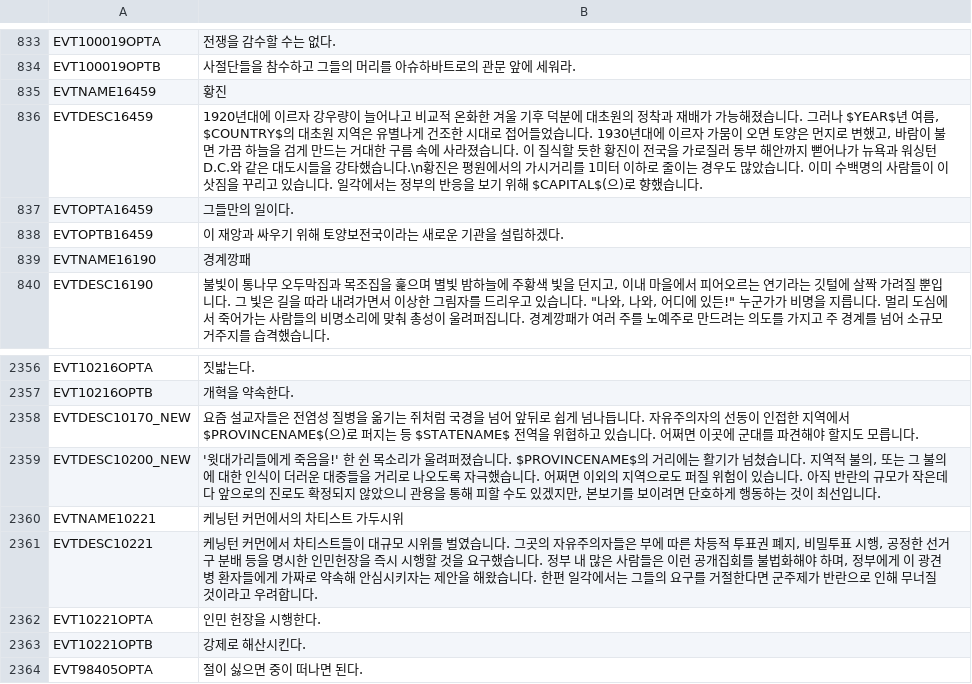
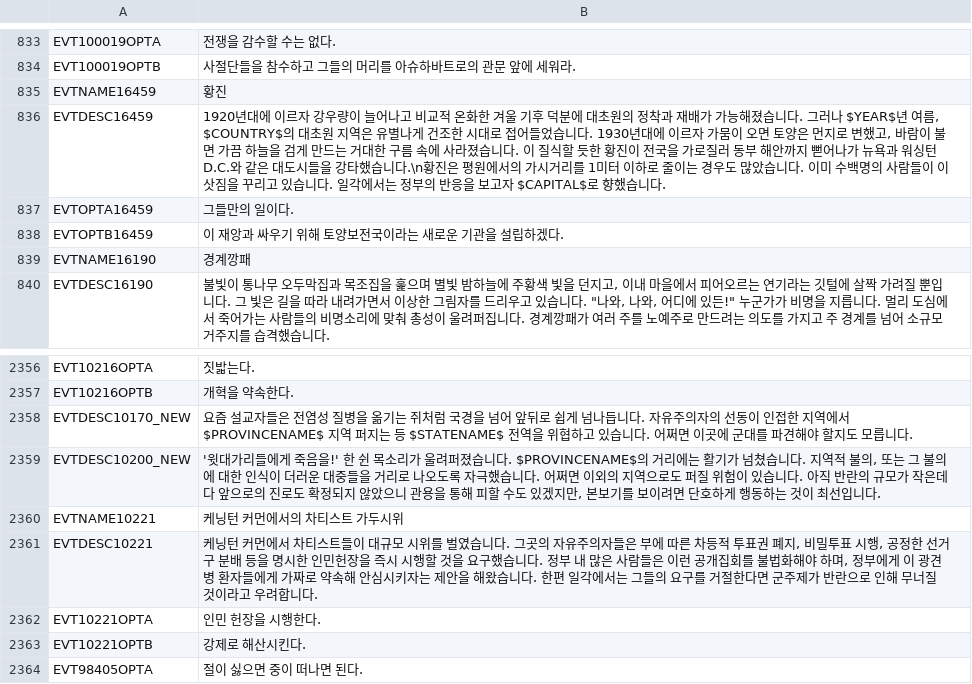
Before and after one commit to kimjeon-il/-Historical-Project-Mod-Korean-Patch, a CSV file: localisation/00_HPM_events.csv, drawn as a sheet; only a part is shown, gaps mark what is left out.

Commit message:
Update 00_HPM_events.csv

```diff
--- a/localisation/00_HPM_events.csv
+++ b/localisation/00_HPM_events.csv
@@ -835,3 +835,3 @@ EVT100019OPTB;사절단들을 참수하고 그들의 머리를 아슈하바트
 EVTNAME16459;황진;;;;;;;;;;;;;
-EVTDESC16459;1920년대에 이르자 강우량이 늘어나고 비교적 온화한 겨울 기후 덕분에 대초원의 정착과 재배가 가능해졌습니다. 그러나 $YEAR$년 여름, $COUNTRY$의 대초원 지역은 유별나게 건조한 시대로 접어들었습니다. 1930년대에 이르자 가뭄이 오면 토양은 먼지로 변했고, 바람이 불면 가끔 하늘을 검게 만드는 거대한 구름 속에 사라졌습니다. 이 질식할 듯한 황진이 전국을 가로질러 동부 해안까지 뻗어나가 뉴욕과 워싱턴 D.C.와 같은 대도시들을 강타했습니다.\n황진은 평원에서의 가시거리를 1미터 이하로 줄이는 경우도 많았습니다. 이미 수백명의 사람들이 이삿짐을 꾸리고 있습니다. 일각에서는 정부의 반응을 보기 위해 $CAPITAL$(으)로 향했습니다.;;;;;;;;;;;;;
+EVTDESC16459;1920년대에 이르자 강우량이 늘어나고 비교적 온화한 겨울 기후 덕분에 대초원의 정착과 재배가 가능해졌습니다. 그러나 $YEAR$년 여름, $COUNTRY$의 대초원 지역은 유별나게 건조한 시대로 접어들었습니다. 1930년대에 이르자 가뭄이 오면 토양은 먼지로 변했고, 바람이 불면 가끔 하늘을 검게 만드는 거대한 구름 속에 사라졌습니다. 이 질식할 듯한 황진이 전국을 가로질러 동부 해안까지 뻗어나가 뉴욕과 워싱턴 D.C.와 같은 대도시들을 강타했습니다.\n황진은 평원에서의 가시거리를 1미터 이하로 줄이는 경우도 많았습니다. 이미 수백명의 사람들이 이삿짐을 꾸리고 있습니다. 일각에서는 정부의 반응을 보고자 $CAPITAL$로 향했습니다.;;;;;;;;;;;;;
 EVTOPTA16459;그들만의 일이다.;;;;;;;;;;;;;
@@ -2524,3 +2524,3 @@ EVT10216OPTA;짓밟는다.;;;;;;;;;;;;;
 EVT10216OPTB;개혁을 약속한다.;;;;;;;;;;;;;
-EVTDESC10170_NEW;요즘 설교자들은 전염성 질병을 옮기는 쥐처럼 국경을 넘어 앞뒤로 쉽게 넘나듭니다. 자유주의자의 선동이 인접한 지역에서 $PROVINCENAME$(으)로 퍼지는 등 $STATENAME$ 전역을 위협하고 있습니다. 어쩌면 이곳에 군대를 파견해야 할지도 모릅니다.;;;;;;;;;;;;;
+EVTDESC10170_NEW;요즘 설교자들은 전염성 질병을 옮기는 쥐처럼 국경을 넘어 앞뒤로 쉽게 넘나듭니다. 자유주의자의 선동이 인접한 지역에서 $PROVINCENAME$ 지역 퍼지는 등 $STATENAME$ 전역을 위협하고 있습니다. 어쩌면 이곳에 군대를 파견해야 할지도 모릅니다.;;;;;;;;;;;;;
 EVTDESC10200_NEW;'윗대가리들에게 죽음을!' 한 쉰 목소리가 울려퍼졌습니다. $PROVINCENAME$의 거리에는 활기가 넘쳤습니다. 지역적 불의, 또는 그 불의에 대한 인식이 더러운 대중들을 거리로 나오도록 자극했습니다. 어쩌면 이외의 지역으로도 퍼질 위험이 있습니다. 아직 반란의 규모가 작은데다 앞으로의 진로도 확정되지 않았으니 관용을 통해 피할 수도 있겠지만, 본보기를 보이려면 단호하게 행동하는 것이 최선입니다.;;;;;;;;;;;;;
```
